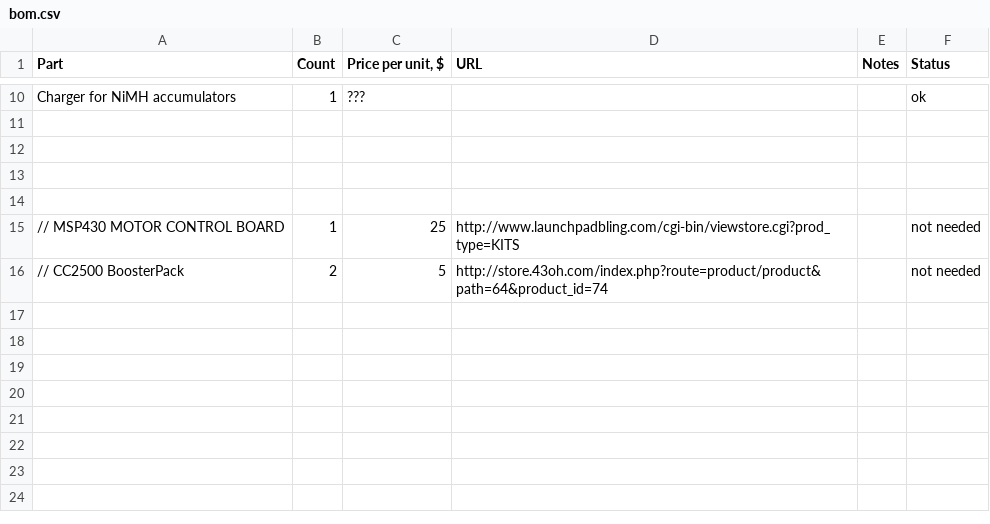
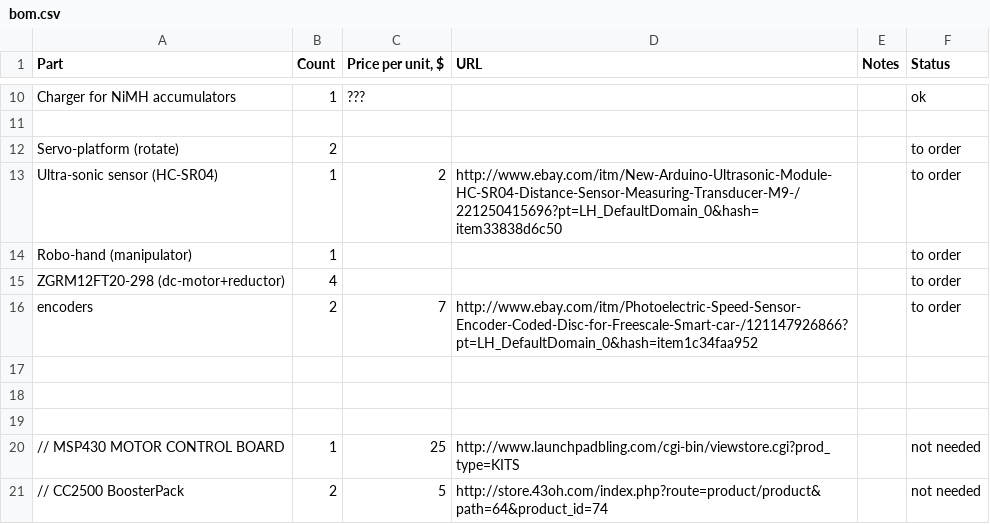
Before and after one commit to joe-skb7/car-rf, a CSV file: doc/bom.csv, drawn as a sheet; only a part is shown, gaps mark what is left out; the diff names each change by its address in the sheet, - before the commit and + after, or states it on an @@ line.

Commit message:
doc: add wishes to BOM
Signed-off-by: Sam Protsenko <joe.skb7@gmail.com>

```diff
--- a/doc/bom.csv
+++ b/doc/bom.csv
+row 12: Servo-platform (rotate) | 2 |  |  |  | to order
+row 13: Ultra-sonic sensor (HC-SR04) | 1 | 2 | http://www.ebay.com/itm/New-Arduino-Ultrasonic-Module-HC-SR04-Distance-Sensor-Measuring-Transducer-M9-/221250415696?pt=LH_DefaultDomain_0&hash=item33838d6c50 |  | to order
+row 14: Robo-hand (manipulator) | 1 |  |  |  | to order
+row 15: ZGRM12FT20-298 (dc-motor+reductor) | 4 |  |  |  | to order
+row 16: encoders | 2 | 7 | http://www.ebay.com/itm/Photoelectric-Speed-Sensor-Encoder-Coded-Disc-for-Freescale-Smart-car-/121147926866?pt=LH_DefaultDomain_0&hash=item1c34faa952 |  | to order
```
